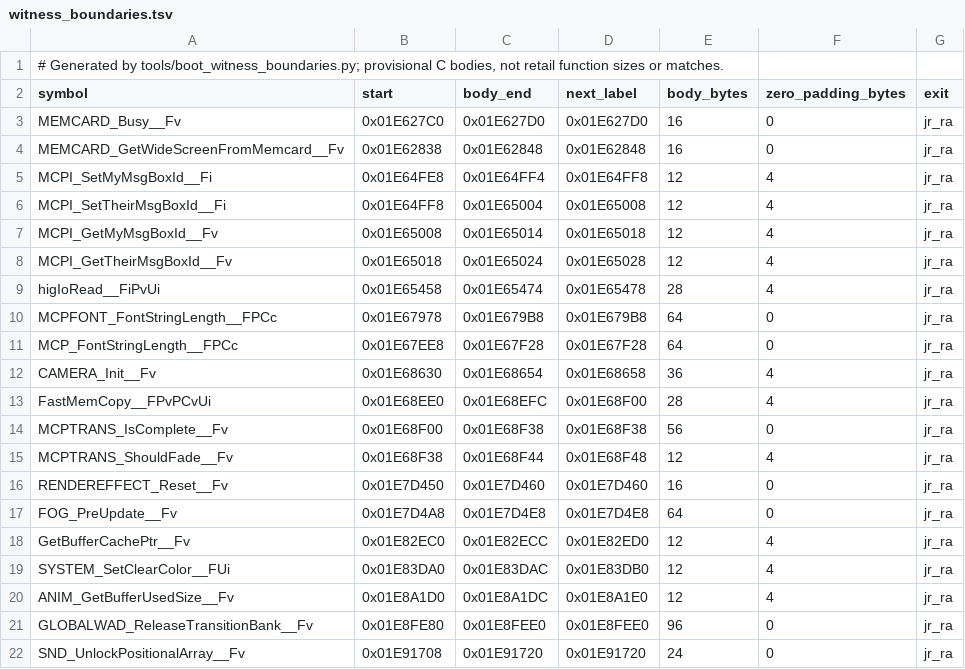
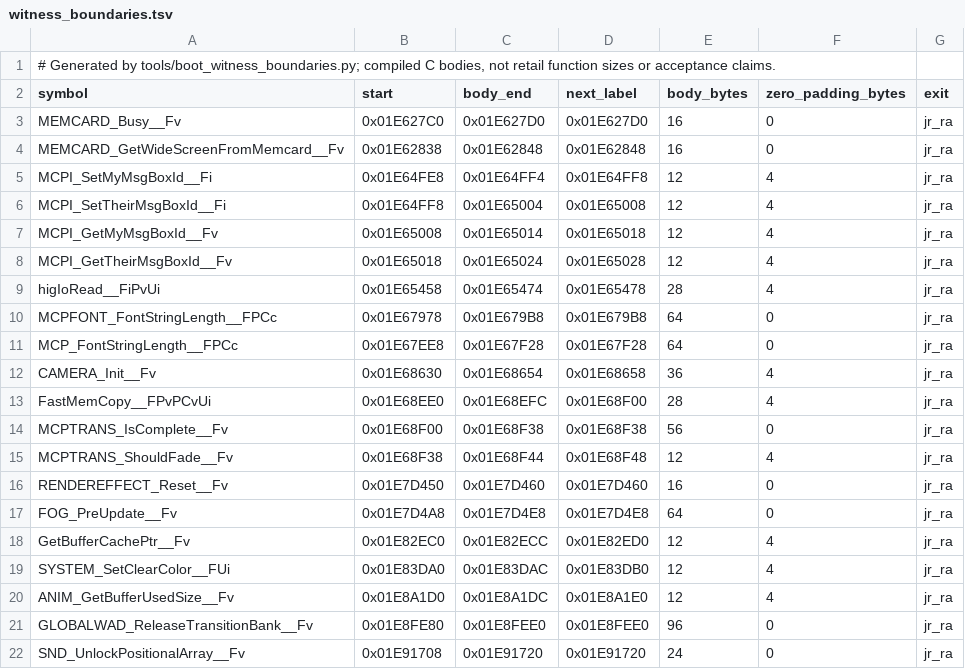
Before and after one commit to OpenRAC/rac5-sm-decomp, a TSV file: config/boot/witness_boundaries.tsv, drawn as a sheet.

Commit message:
Accept first boot-only C match under complete load gate

```diff
--- a/config/boot/witness_boundaries.tsv
+++ b/config/boot/witness_boundaries.tsv
@@ -1,2 +1,2 @@
-# Generated by tools/boot_witness_boundaries.py; provisional C bodies, not retail function sizes or matches.
+# Generated by tools/boot_witness_boundaries.py; compiled C bodies, not retail function sizes or acceptance claims.
 symbol	start	body_end	next_label	body_bytes	zero_padding_bytes	exit
```
Also changed, not shown: 20 other files.
